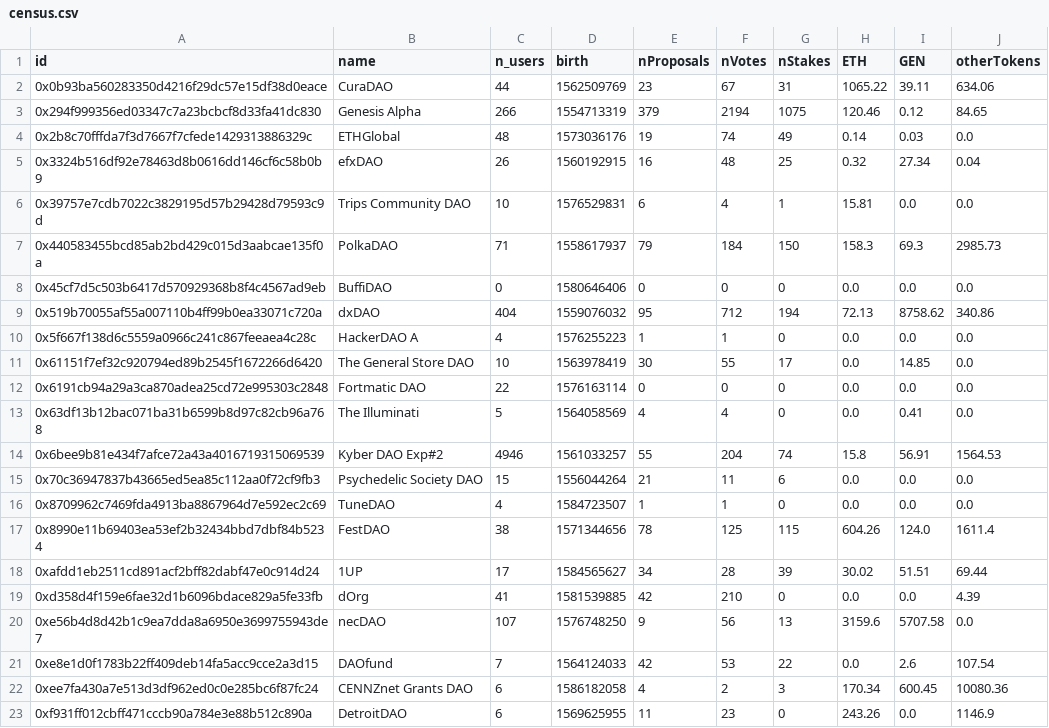
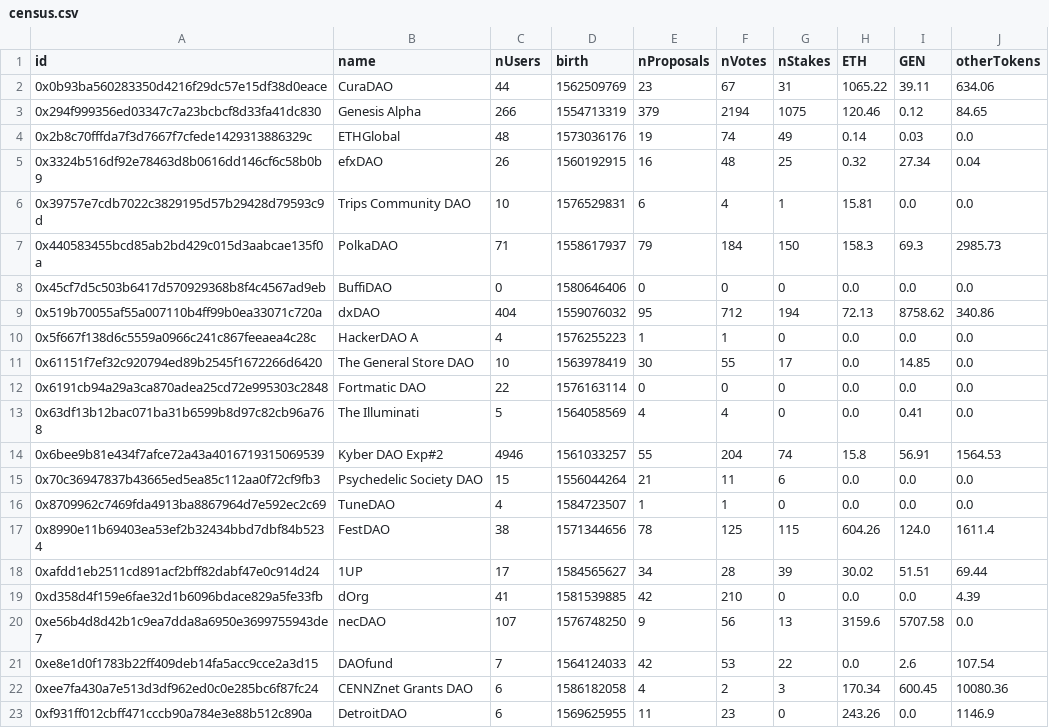
Before and after one commit to Grasia/daostack-census, a CSV file: datawarehouse/census.csv, drawn as a sheet.

```diff
--- a/datawarehouse/census.csv
+++ b/datawarehouse/census.csv
@@ -1,2 +1,2 @@
-id,name,n_users,birth,nProposals,nVotes,nStakes,ETH,GEN,otherTokens
+id,name,nUsers,birth,nProposals,nVotes,nStakes,ETH,GEN,otherTokens
 0x0b93ba560283350d4216f29dc57e15df38d0eace,CuraDAO,44,1562509769,23,67,31,1065.22,39.11,634.06
```
Also changed, not shown: 5 other files.
